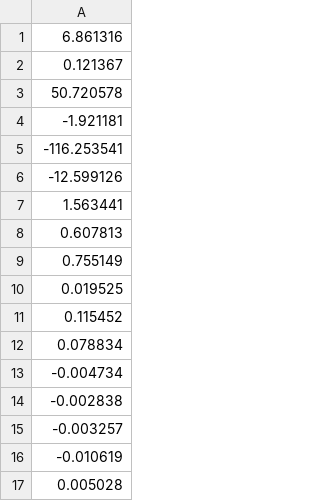
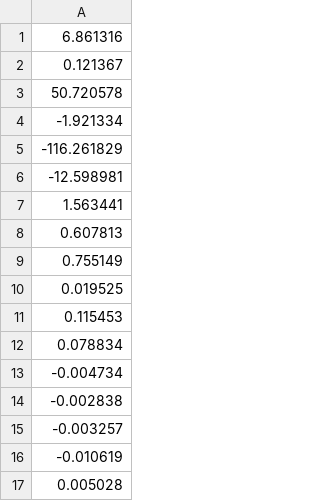
Before and after one commit to bhaver11/cs725-2020-assign1, a CSV file: soln.csv, drawn as a sheet; only a part is shown; the diff covers the shown part only.

```diff
--- a/soln.csv
+++ b/soln.csv
@@ -3,5 +3,5 @@
 50.720578
--1.921181
--116.253541
--12.599126
+-1.921334
+-116.261829
+-12.598981
 1.563441
@@ -10,3 +10,3 @@
 0.019525
-0.115452
+0.115453
 0.078834
```
Also changed, not shown: 15 edited cells elsewhere in this file, pred.csv, 1 other file.
